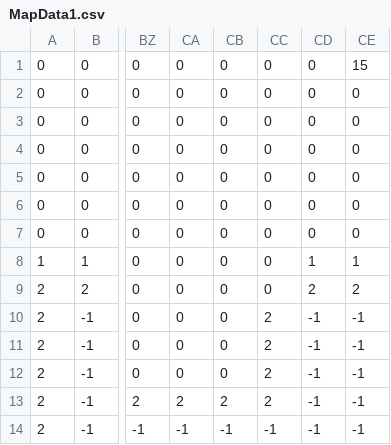
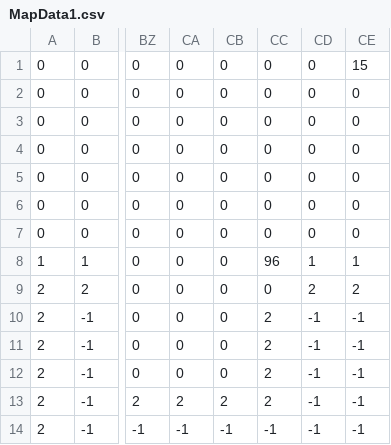
Before and after one commit to KBC2-4/SlimeAction, a CSV file: GFF2-4A/Resource/Map_Data/MapData1.csv, drawn as a sheet; only a part is shown, gaps mark what is left out; the diff names each change by its address in the sheet, - before the commit and + after, or states it on an @@ line.

```diff
--- a/GFF2-4A/Resource/Map_Data/MapData1.csv
+++ b/GFF2-4A/Resource/Map_Data/MapData1.csv
-CC8: 0
+CC8: 96
```
Also changed, not shown: 4 other files.
